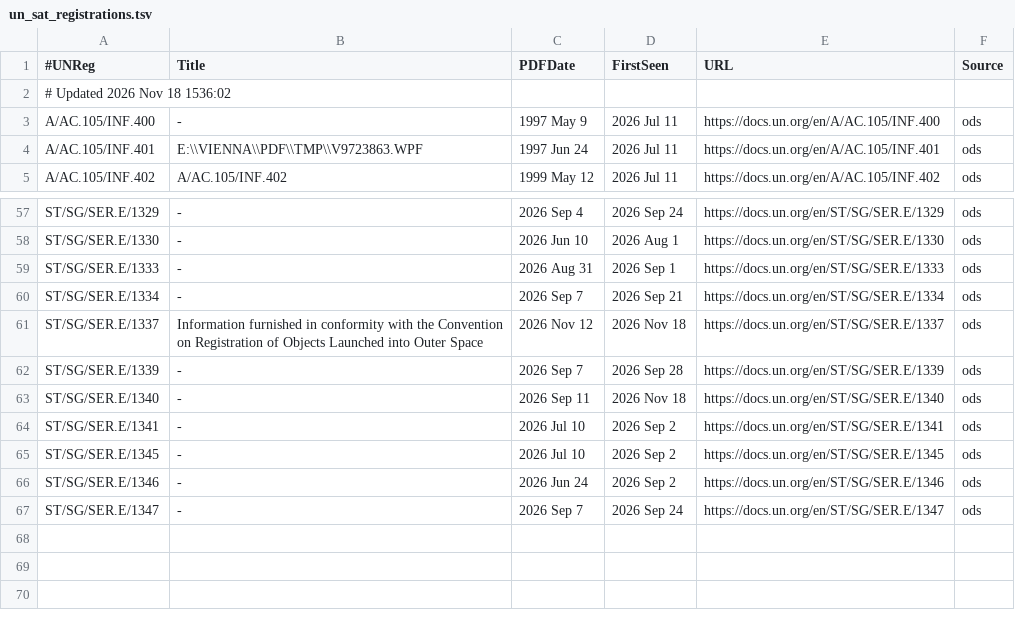
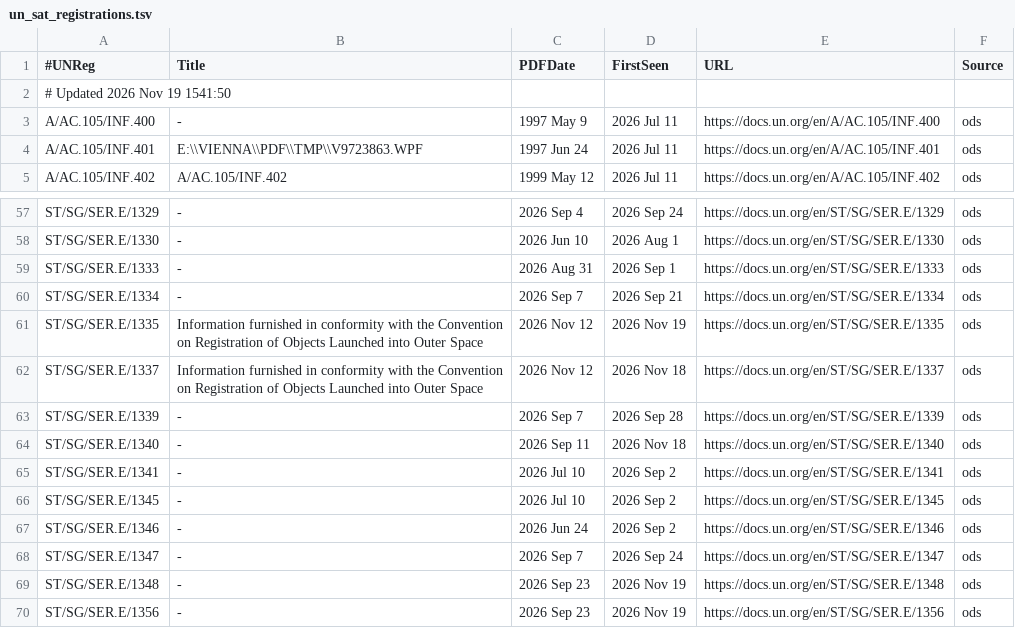
Before and after one commit to mrrross/Space, a TSV file: un_sat_registrations.tsv, drawn as a sheet; only a part is shown, gaps mark what is left out.

```diff
--- a/un_sat_registrations.tsv
+++ b/un_sat_registrations.tsv
@@ -1,3 +1,3 @@
 #UNReg	Title	PDFDate	FirstSeen	URL	Source
-# Updated 2026 Nov 18 1536:02
+# Updated 2026 Nov 19 1541:50
 A/AC.105/INF.400	-	1997 May 9	2026 Jul 11	https://docs.un.org/en/A/AC.105/INF.400	ods
@@ -60,2 +60,3 @@ ST/SG/SER.E/1333	-	2026 Aug 31	2026 Sep 1	https://docs.un.org/en/ST/SG/SER.E/133
 ST/SG/SER.E/1334	-	2026 Sep 7	2026 Sep 21	https://docs.un.org/en/ST/SG/SER.E/1334	ods
+ST/SG/SER.E/1335	Information furnished in conformity with the Convention on Registration of Objects Launched into Outer Space	2026 Nov 12	2026 Nov 19	https://docs.un.org/en/ST/SG/SER.E/1335	ods
 ST/SG/SER.E/1337	Information furnished in conformity with the Convention on Registration of Objects Launched into Outer Space	2026 Nov 12	2026 Nov 18	https://docs.un.org/en/ST/SG/SER.E/1337	ods
@@ -67 +68,3 @@ ST/SG/SER.E/1346	-	2026 Jun 24	2026 Sep 2	https://docs.un.org/en/ST/SG/SER.E/134
 ST/SG/SER.E/1347	-	2026 Sep 7	2026 Sep 24	https://docs.un.org/en/ST/SG/SER.E/1347	ods
+ST/SG/SER.E/1348	-	2026 Sep 23	2026 Nov 19	https://docs.un.org/en/ST/SG/SER.E/1348	ods
+ST/SG/SER.E/1356	-	2026 Sep 23	2026 Nov 19	https://docs.un.org/en/ST/SG/SER.E/1356	ods
```
